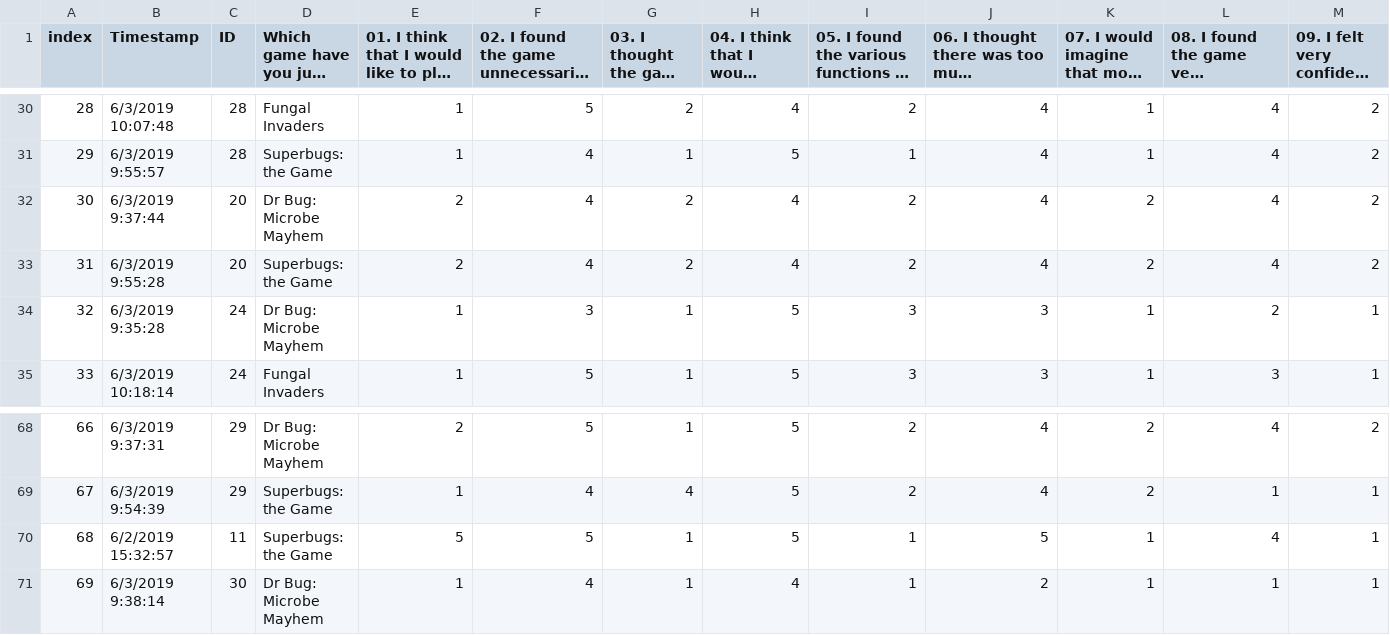
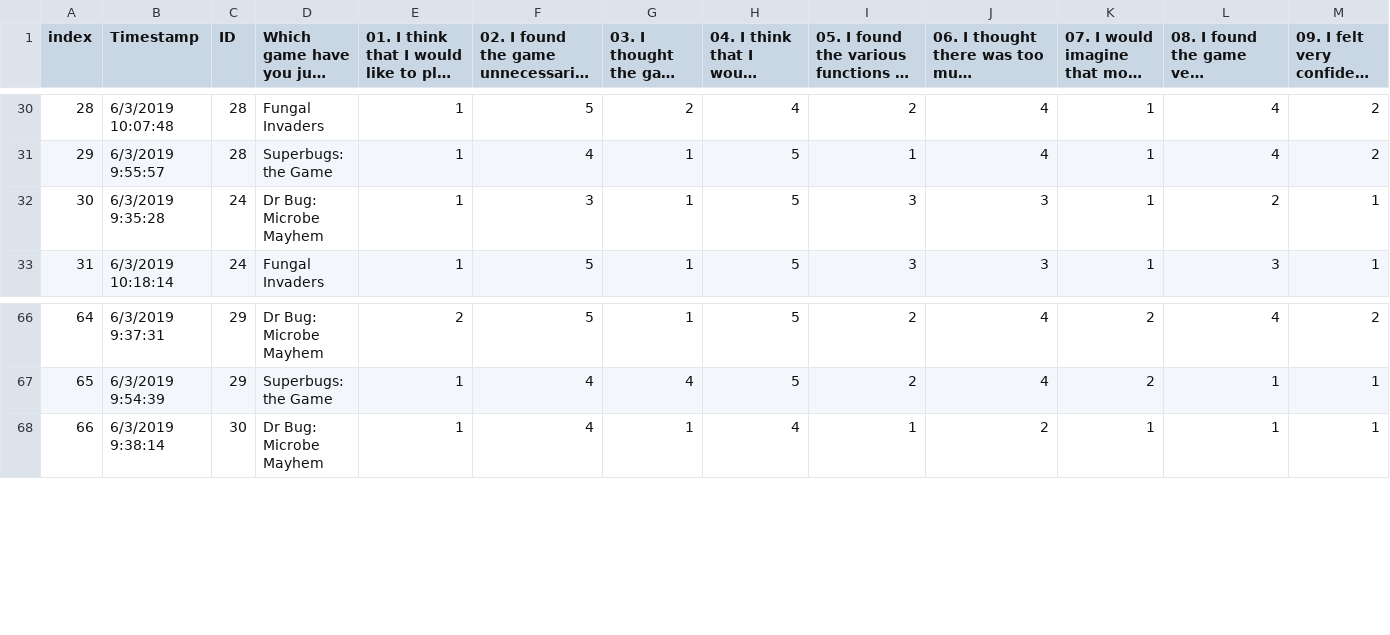
Before and after one commit to raphik12/AMRGamesAnalysis, a CSV file: Data/2019-06-03_data.csv, drawn as a sheet; only a part is shown, gaps mark what is left out; long unchanged cells end in …; removed rows and columns are numbered as before the commit, all else as after; rows hold the shown columns only; the diff names each change by its address in the sheet, - before the commit and + after, or states it on an @@ line.

```diff
--- a/Data/2019-06-03_data.csv
+++ b/Data/2019-06-03_data.csv
-row 32: 30 | 6/3/2019 9:37:44 | 20 | Dr Bug: Microbe Mayhem | 2 | 4 | 2 | 4 | 2 | 4 | 2 | 4 | 2
-row 33: 31 | 6/3/2019 9:55:28 | 20 | Superbugs: the Game | 2 | 4 | 2 | 4 | 2 | 4 | 2 | 4 | 2
@@ column A (index) renumbered from row 32 down @@
-row 70: 68 | 6/2/2019 15:32:57 | 11 | Superbugs: the Game | 5 | 5 | 1 | 5 | 1 | 5 | 1 | 4 | 1
```
Also changed, not shown: Data/2019-06-03_data_SUSNormalized.csv, Data/2019-07-03_data.csv, 5 other files.
